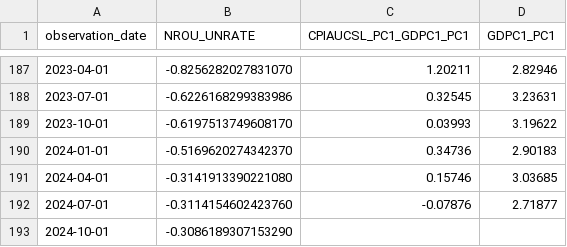
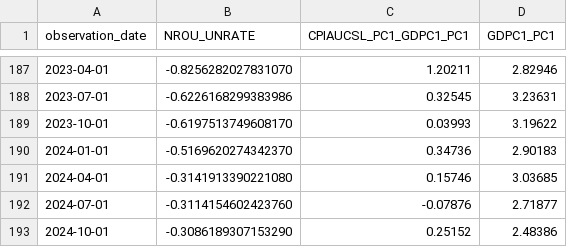
Before and after one commit to oowuyueco/pub, a CSV file: us/UnPlusNoncyclical季-CpiPlusRealGdp季-RealGdp季.csv, drawn as a sheet; only a part is shown, gaps mark what is left out.

```diff
--- a/us/UnPlusNoncyclical季-CpiPlusRealGdp季-RealGdp季.csv
+++ b/us/UnPlusNoncyclical季-CpiPlusRealGdp季-RealGdp季.csv
@@ -192,2 +192,2 @@ observation_date,NROU_UNRATE,CPIAUCSL_PC1_GDPC1_PC1,GDPC1_PC1
 2024-07-01,-0.3114154602423760,-0.07876,2.71877
-2024-10-01,-0.3086189307153290,,
+2024-10-01,-0.3086189307153290,0.25152,2.48386
```
Also changed, not shown: us/NASDAQ-NASDAQYoY-Vix.csv, 18 other files.
